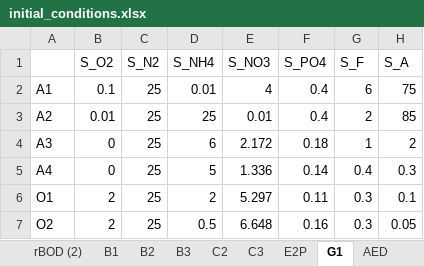
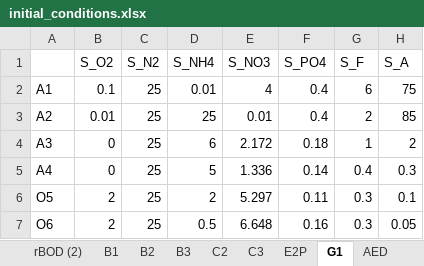
Before and after one commit to QSD-Group/EXPOsan, an Excel workbook: exposan/werf/data/initial_conditions.xlsx, sheet G1, drawn as a sheet; only a part is shown; values as stored, in another font and other column widths than the file's, no borders; the diff names each change by its address in the sheet, - before the commit and + after, or states it on an @@ line.

```diff
--- a/exposan/werf/data/initial_conditions.xlsx (sheet G1)
+++ b/exposan/werf/data/initial_conditions.xlsx (sheet G1)
-A6: O1
+A6: O5
-A7: O2
+A7: O6
```
Also changed, not shown: sheet B3, 1 other file.
